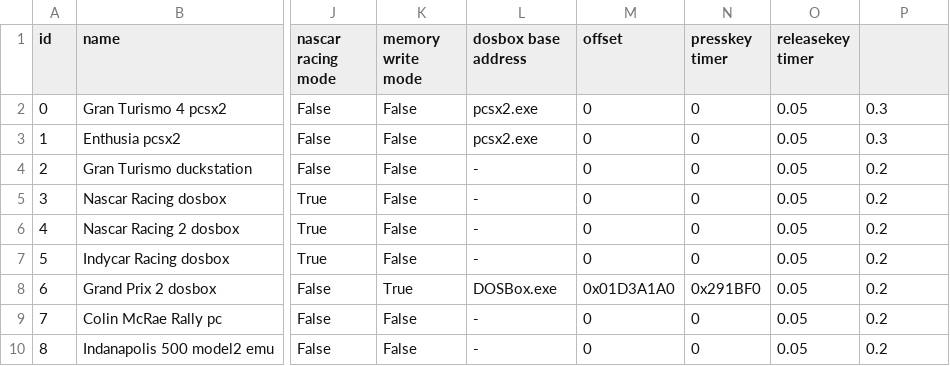
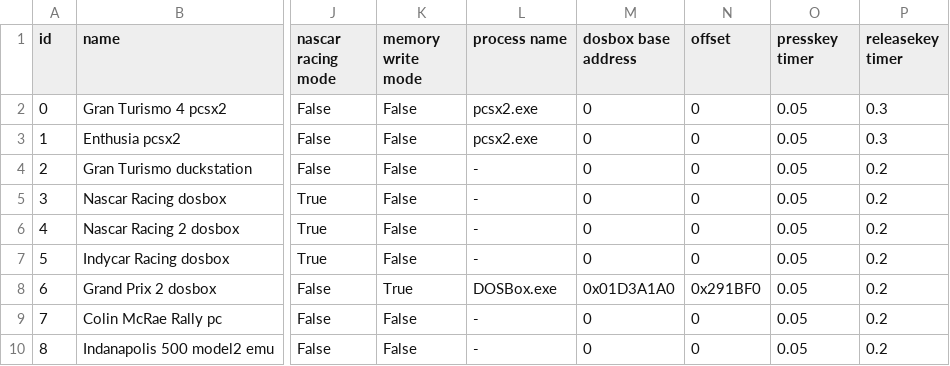
Before and after one commit to Menkaura81/Anyshift, a CSV file: presets.csv, drawn as a sheet; only a part is shown, gaps mark what is left out; the diff names each change by its address in the sheet, - before the commit and + after, or states it on an @@ line.

Commit message:
added process name

```diff
--- a/presets.csv
+++ b/presets.csv
-L1: dosbox base address
+L1: process name
-M1: offset
+M1: dosbox base address
-N1: presskey timer
+N1: offset
-O1: releasekey timer
+O1: presskey timer
-P1: (empty)
+P1: releasekey timer
```
Also changed, not shown: 1 other file.
